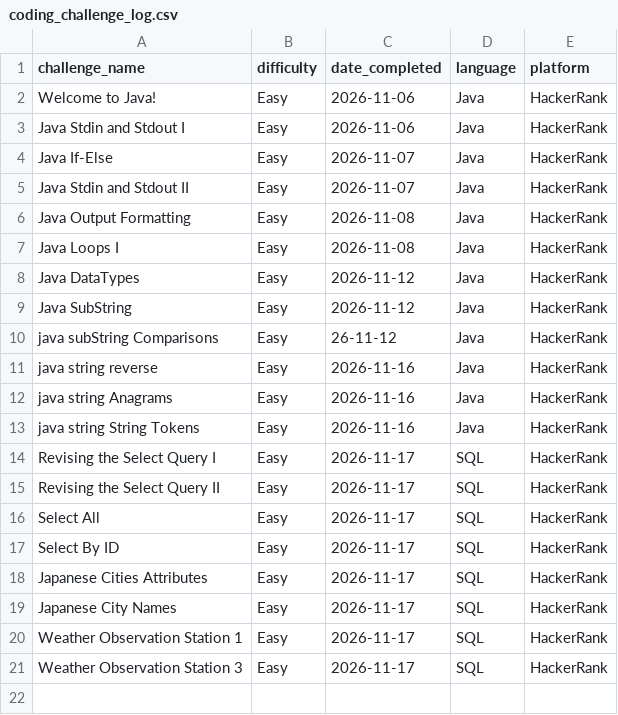
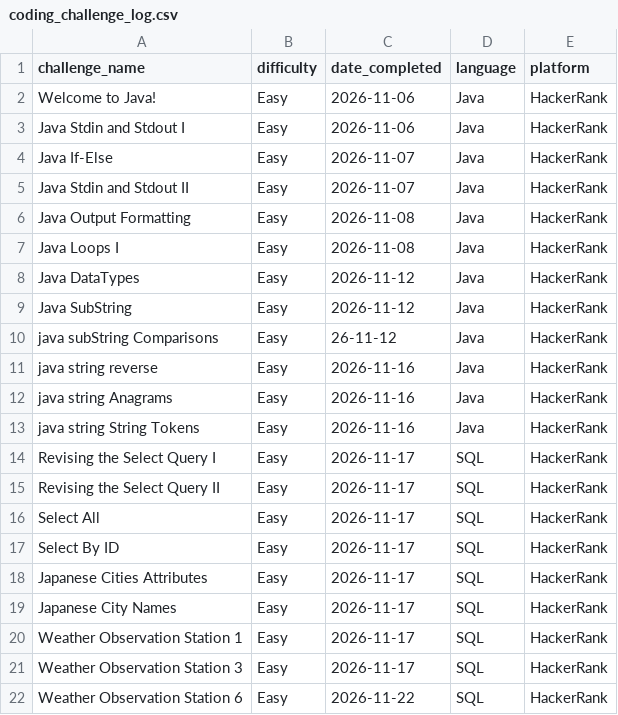
Before and after one commit to TRNG-2499/assignments, a CSV file: _practical_coding_challenges/coding_challenge_log.csv, drawn as a sheet.

Commit message:
coding cahllenge log updated

```diff
--- a/_practical_coding_challenges/coding_challenge_log.csv
+++ b/_practical_coding_challenges/coding_challenge_log.csv
@@ -21 +21,2 @@ Weather Observation Station 1 ,Easy,2026-11-17,SQL,HackerRank
 Weather Observation Station 3 ,Easy,2026-11-17,SQL,HackerRank
+Weather Observation Station 6 ,Easy,2026-11-22,SQL,HackerRank
```
